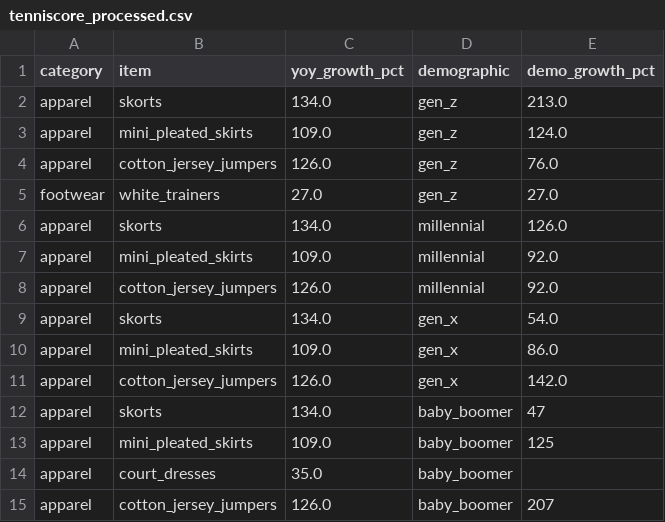
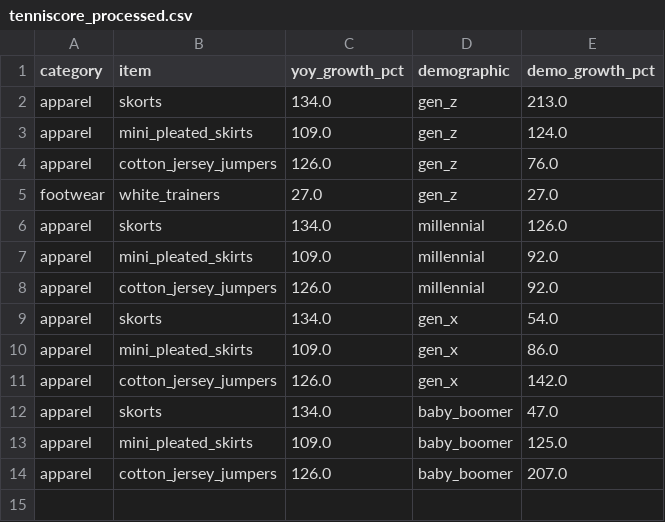
Before and after one commit to irsa-ashraf/sports-fashion-analytics, a CSV file: data/processed/tenniscore_processed.csv, drawn as a sheet.

Commit message:
Added updated file with fixed data types

```diff
--- a/data/processed/tenniscore_processed.csv
+++ b/data/processed/tenniscore_processed.csv
@@ -11,5 +11,4 @@ apparel,mini_pleated_skirts,109.0,gen_x,86.0
 apparel,cotton_jersey_jumpers,126.0,gen_x,142.0
-apparel,skorts,134.0,baby_boomer,47
-apparel,mini_pleated_skirts,109.0,baby_boomer,125
-apparel,court_dresses,35.0,baby_boomer,
-apparel,cotton_jersey_jumpers,126.0,baby_boomer,207
+apparel,skorts,134.0,baby_boomer,47.0
+apparel,mini_pleated_skirts,109.0,baby_boomer,125.0
+apparel,cotton_jersey_jumpers,126.0,baby_boomer,207.0
```
